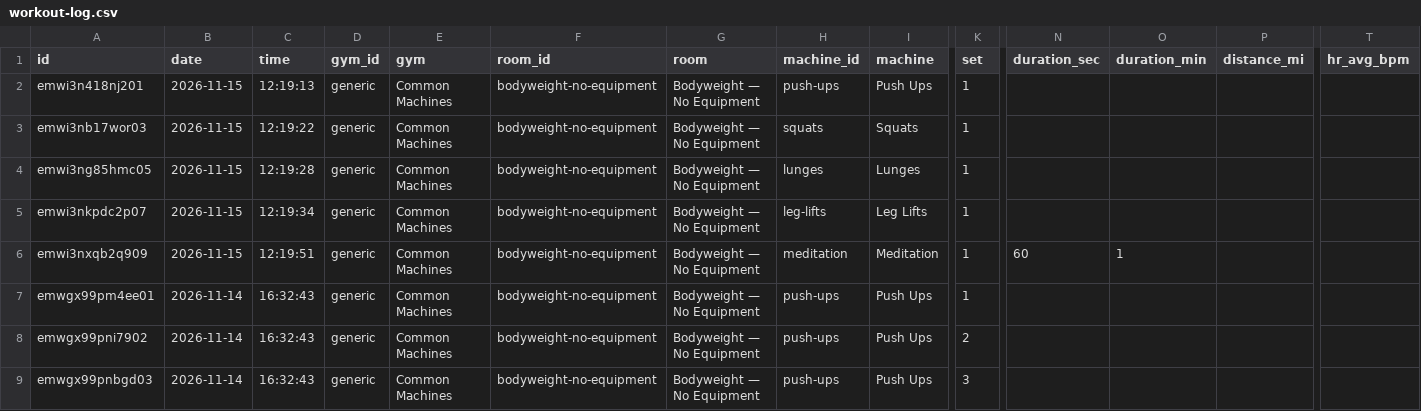
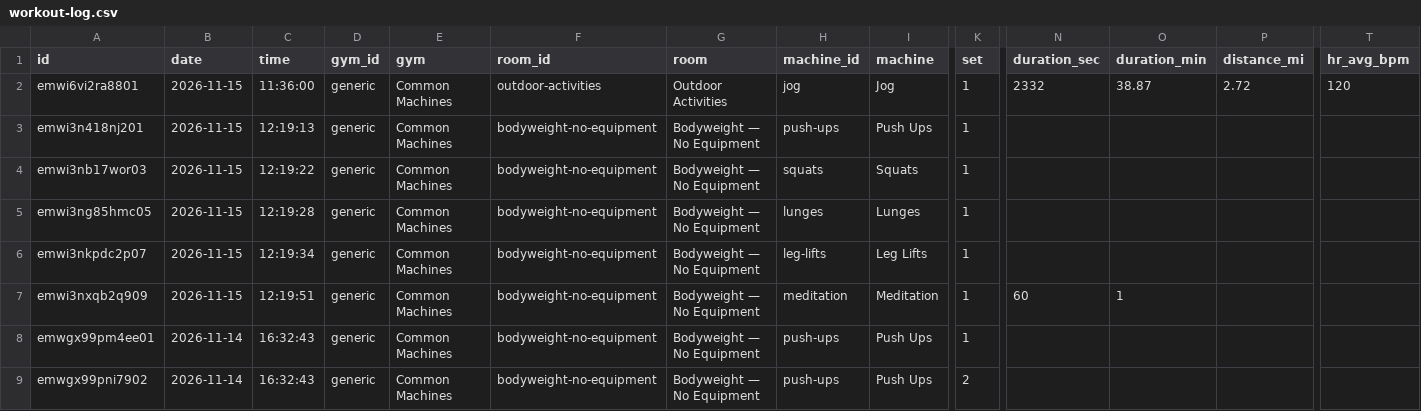
Before and after one commit to jaschro/traintracks, a CSV file: workout-log.csv, drawn as a sheet; only a part is shown, gaps mark what is left out; the shorter side is filled out with more unchanged rows; rows hold the shown columns only; the diff names each change by its address in the sheet, - before the commit and + after, or states it on an @@ line.

```diff
--- a/workout-log.csv
+++ b/workout-log.csv
+row 2: emwi6vi2ra8801 | 2026-11-15 | 11:36:00 | generic | Common Machines | outdoor-activities | Outdoor Activities | jog | Jog | 1 | 2332 | 38.87 | 2.72 | 120
```
